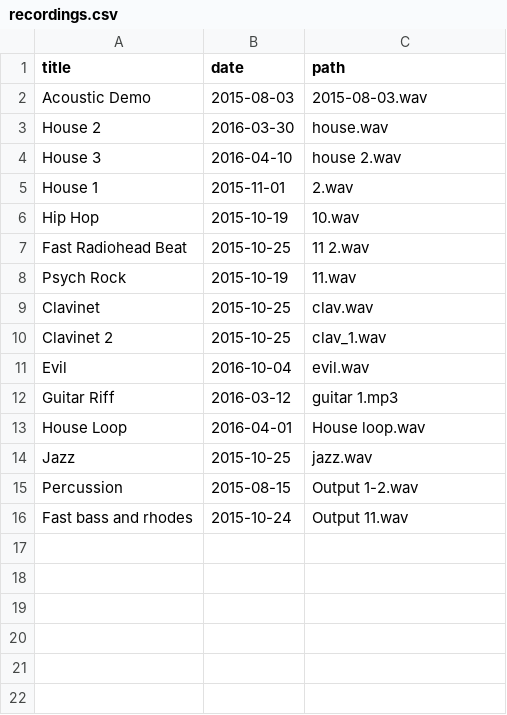
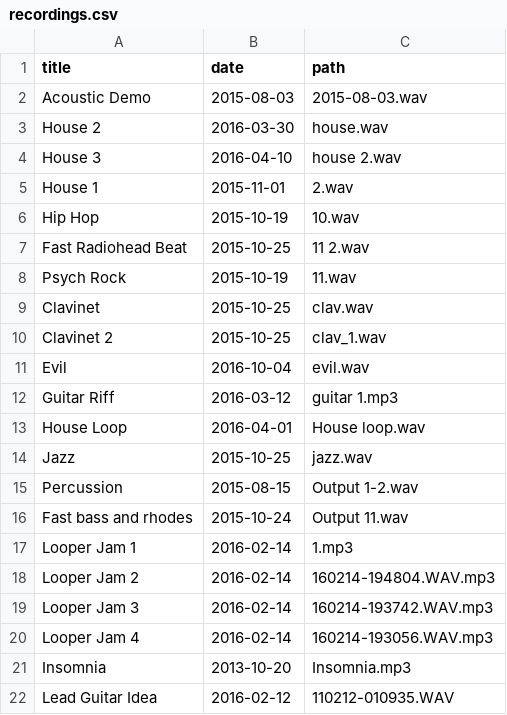
Before and after one commit to craigles/music, a CSV file: _data/recordings.csv, drawn as a sheet; the diff names each change by its address in the sheet, - before the commit and + after, or states it on an @@ line.

Commit message:
Update recordings.csv

```diff
--- a/_data/recordings.csv
+++ b/_data/recordings.csv
+row 17: Looper Jam 1 | 2016-02-14 | 1.mp3
+row 18: Looper Jam 2 | 2016-02-14 | 160214-194804.WAV.mp3
+row 19: Looper Jam 3 | 2016-02-14 | 160214-193742.WAV.mp3
+row 20: Looper Jam 4 | 2016-02-14 | 160214-193056.WAV.mp3
+row 21: Insomnia | 2013-10-20 | Insomnia.mp3
+row 22: Lead Guitar Idea | 2016-02-12 | 110212-010935.WAV
```
